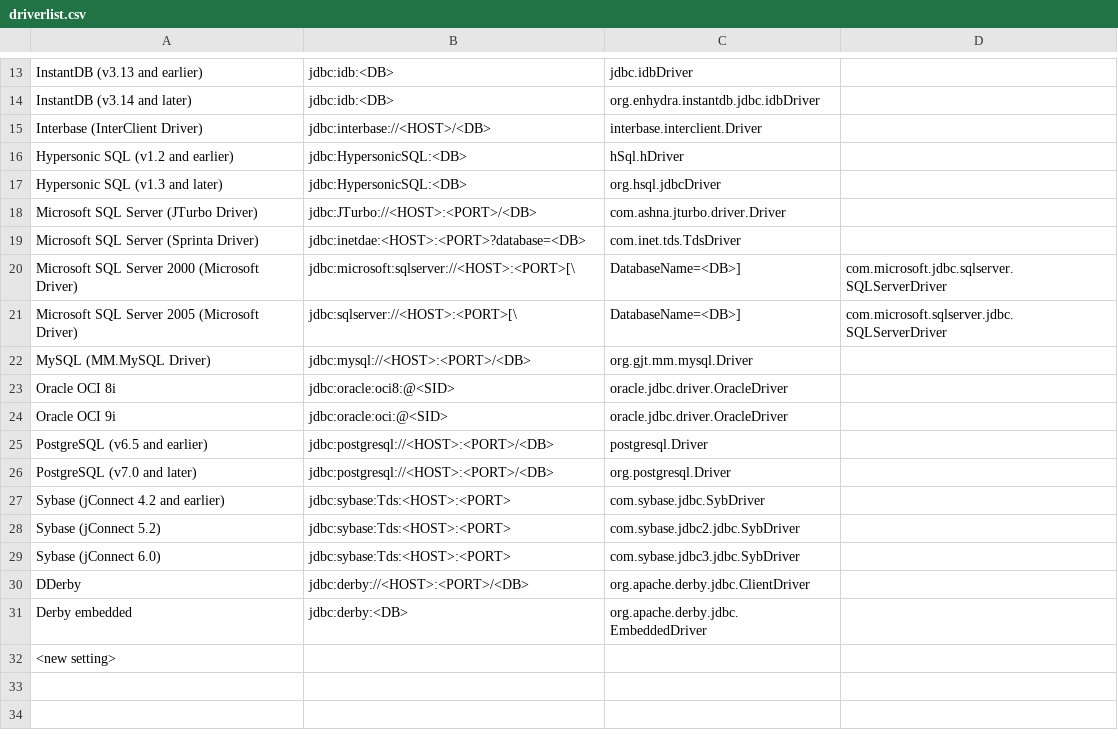
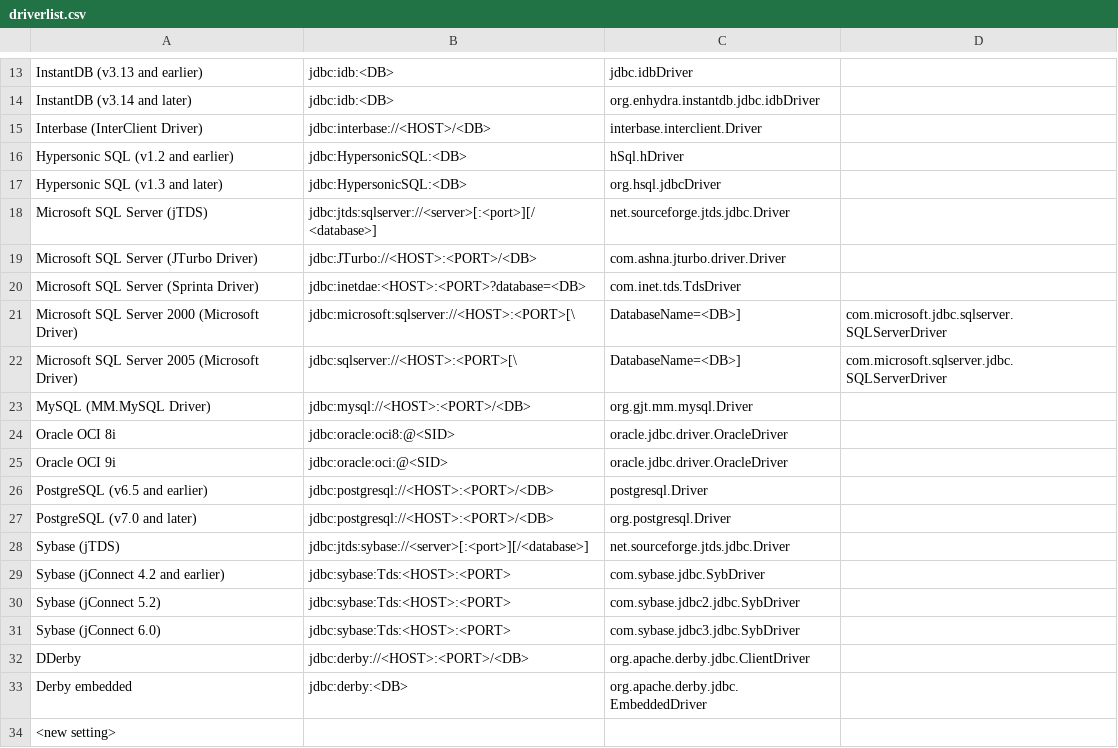
Before and after one commit to pellcorp/jailer, a CSV file: driverlist.csv, drawn as a sheet; only a part is shown, gaps mark what is left out; the diff names each change by its address in the sheet, - before the commit and + after, or states it on an @@ line.

Commit message:
added support for MS-SQL-Server's identity column type
git-svn-id: svn://svn.code.sf.net/p/jailer/code/trunk@635 3dd849cd-670e-4645-a7cd-dd197c8d0e81

```diff
--- a/driverlist.csv
+++ b/driverlist.csv
+row 18: Microsoft SQL Server (jTDS) | jdbc:jtds:sqlserver://<server>[:<port>][/<database>] | net.sourceforge.jtds.jdbc.Driver
+row 28: Sybase (jTDS) | jdbc:jtds:sybase://<server>[:<port>][/<database>] | net.sourceforge.jtds.jdbc.Driver
```
Also changed, not shown: 9 other files.
